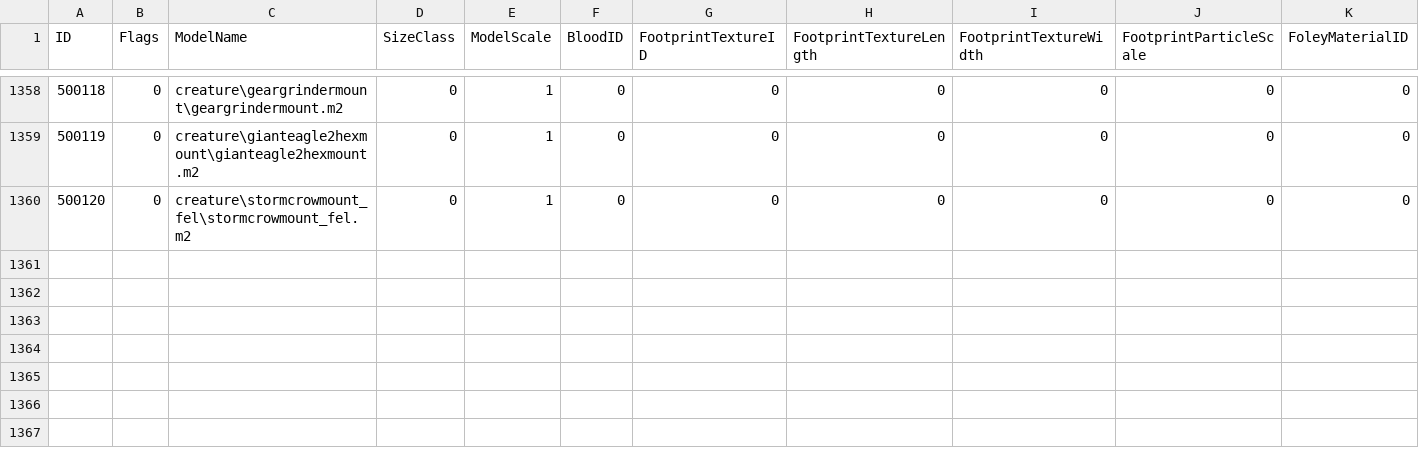
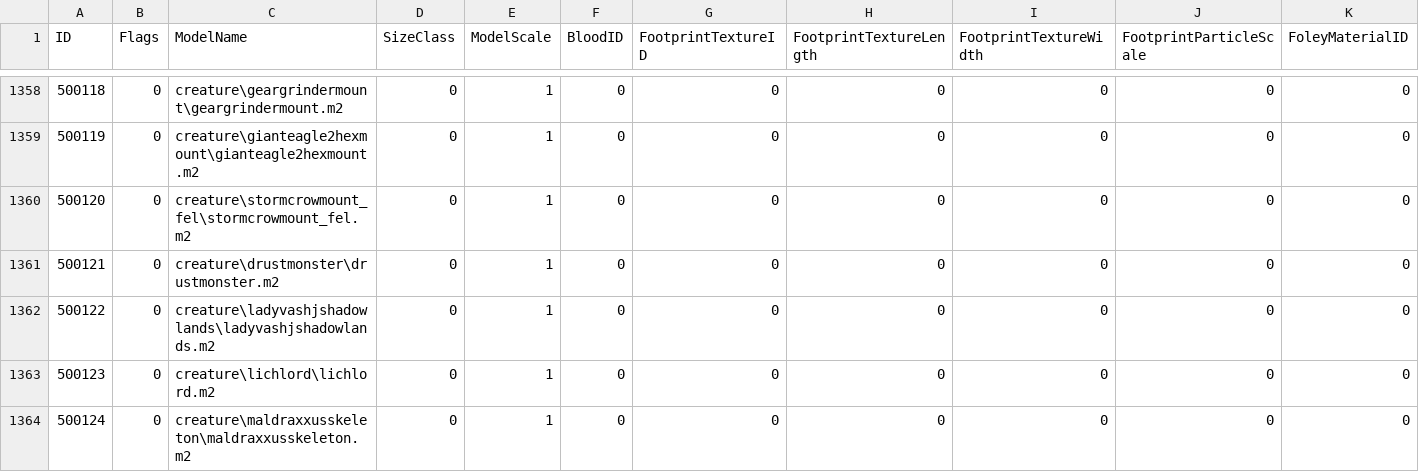
Before and after one commit to darkmord1991/DarkChaos-255, a CSV file: Custom/CSV DBC/CreatureModelData.csv, drawn as a sheet; only a part is shown, gaps mark what is left out; rows hold the shown columns only; the diff names each change by its address in the sheet, - before the commit and + after, or states it on an @@ line.

Commit message:
feat(minimap): Enhance minimap functionality with state capture and restoration
- Implemented runtime state management for the minimap, allowing for capturing and restoring original settings.
- Added functions to capture and restore minimap points, mask texture, mouse wheel settings, and visibility of various minimap elements.
- Integrated state management into the minimap skin application process to ensure consistent behavior across UI changes.

refactor(navigation): Update quest tracking logic

- Removed the old EnsureQuestMinimapTrackingEnabled function and replaced it with a call to the new addon method.
- Simplified the quest tracking synchronization process when following quests.

fix(sql): Rename mythic scaling multipliers table

- Changed the table name from `dc_mythic_scaling_multipliers` to `dc_mplus_scale_multipliers` for consistency with naming conventions.

feat(sql): Add custom creatures for Drust, Lady Vashj, and Lich Lord

- Created new SQL scripts to define custom creatures with specific attributes and models.
- Included model paths and deletion of existing entries to prevent conflicts.

feat(sql): Add custom Maldraxxus Skeleton creature

- Introduced a new SQL script for the Maldraxxus Skeleton with defined attributes and model information.

fix(database): Update table check results for mythic scaling multipliers

- Adjusted the table name in the database checker to reflect the recent changes in the mythic scaling multipliers table.

chore(dbc): Update CreatureDisplayInfo and CreatureModelData

- Updated binary DBC files for CreatureDisplayInfo and CreatureModelData to reflect recent changes.

feat(mythicplus): Enhance keystone activation process

- Added support for locked inventory levels during keystone activation.
- Improved error handling and logging for keystone consumption and activation processes.
- Introduced commands for players to accept or decline ready checks for mythic plus runs.
- Implemented a world script to clean up expired pending activations for mythic plus runs.

```diff
--- a/Custom/CSV DBC/CreatureModelData.csv
+++ b/Custom/CSV DBC/CreatureModelData.csv
+row 1361: 500121 | 0 | creature\drustmonster\drustmonster.m2 | 0 | 1 | 0 | 0 | 0 | 0 | 0 | 0
+row 1362: 500122 | 0 | creature\ladyvashjshadowlands\ladyvashjshadowlands.m2 | 0 | 1 | 0 | 0 | 0 | 0 | 0 | 0
+row 1363: 500123 | 0 | creature\lichlord\lichlord.m2 | 0 | 1 | 0 | 0 | 0 | 0 | 0 | 0
+row 1364: 500124 | 0 | creature\maldraxxusskeleton\maldraxxusskeleton.m2 | 0 | 1 | 0 | 0 | 0 | 0 | 0 | 0
```
Also changed, not shown: 20 other files.
